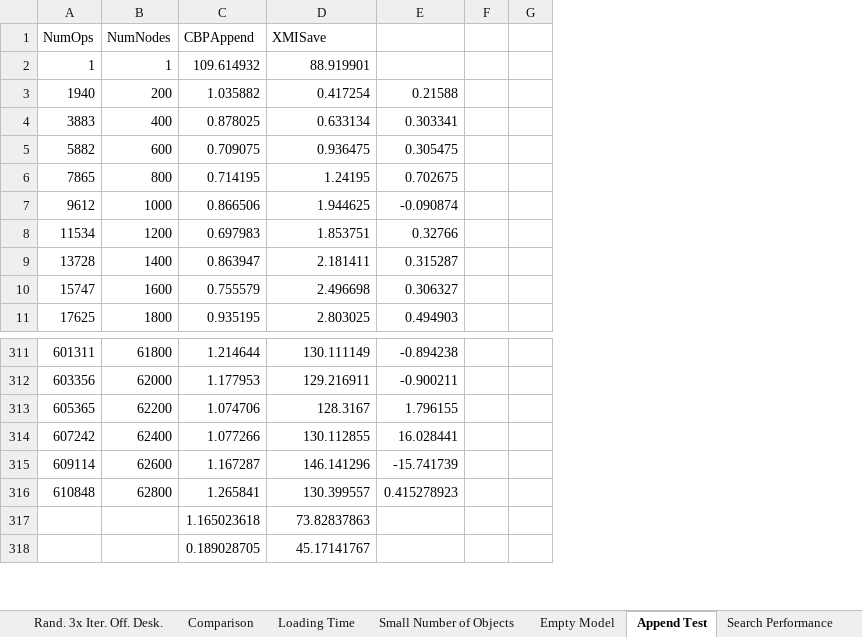
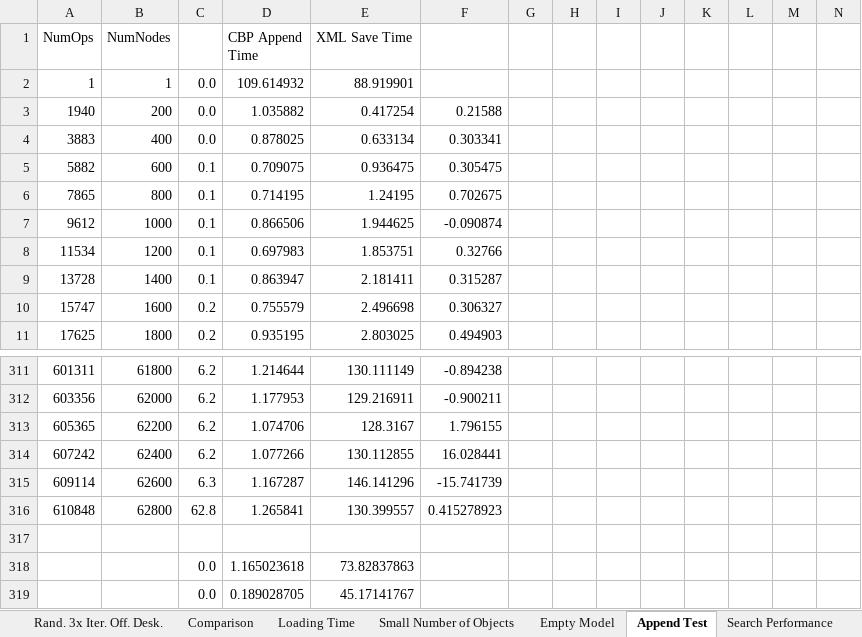
Before and after one commit to alfa-ryano/FASE-2018, an Excel workbook: data/Load Analysis.xlsx, sheet Append Test, drawn as a sheet; only a part is shown, gaps mark what is left out; values as stored, in another font and other column widths than the file's, no borders; charts and pictures not drawn; addresses are those after the commit; rows hold the shown columns only; the diff names each change by its address in the sheet, - before the commit and + after, or states it on an @@ line.

Commit message:
Use log scale for append time graph
Use log scale for append time graph

```diff
--- a/data/Load Analysis.xlsx (sheet Append Test)
+++ b/data/Load Analysis.xlsx (sheet Append Test)
+column C, rows 2-11: 0.0 | 0.0 | 0.0 | 0.1 | 0.1 | 0.1 | 0.1 | 0.1 | 0.2 | 0.2; rows 311-316: 6.2 | 6.2 | 6.2 | 6.2 | 6.3 | 62.8; rows 318-319: 0.0 | 0.0
+column H, empty
+column I, empty
+column J, empty
+column K, empty
+column L, empty
+column M, empty
-D1: CBPAppend
+D1: CBP Append Time
-E1: XMISave
+E1: XML Save Time
+row 317: (empty)
```
Also changed, not shown: other sheet tabs, formulas that keep their value, charts or pictures, 6 other files.
